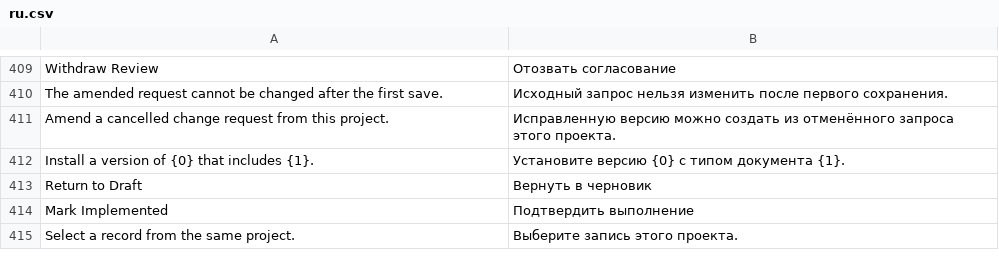
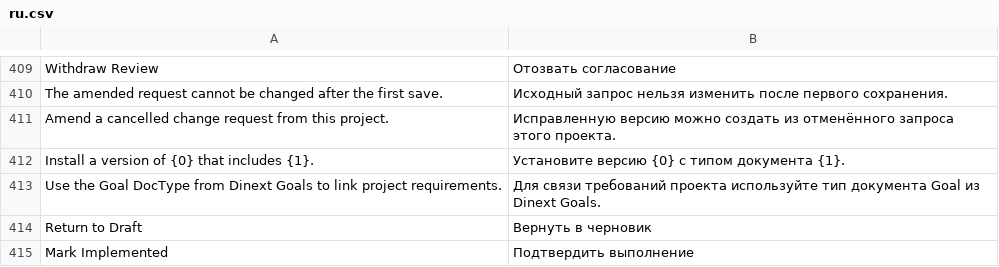
Before and after one commit to Dinext-pro/dinext-project-scope, a CSV file: dinext_project_scope/translations/ru.csv, drawn as a sheet; only a part is shown, gaps mark what is left out; the shorter side is filled out with more unchanged rows; the diff names each change by its address in the sheet, - before the commit and + after, or states it on an @@ line.

Commit message:
Stabilize Desk sessions and verify the Dinext Goals schema

```diff
--- a/dinext_project_scope/translations/ru.csv
+++ b/dinext_project_scope/translations/ru.csv
+row 413: Use the Goal DocType from Dinext Goals to link project requirements. | Для связи требований проекта используйте тип документа Goal из Dinext Goals.
```
Also changed, not shown: 7 other files.
